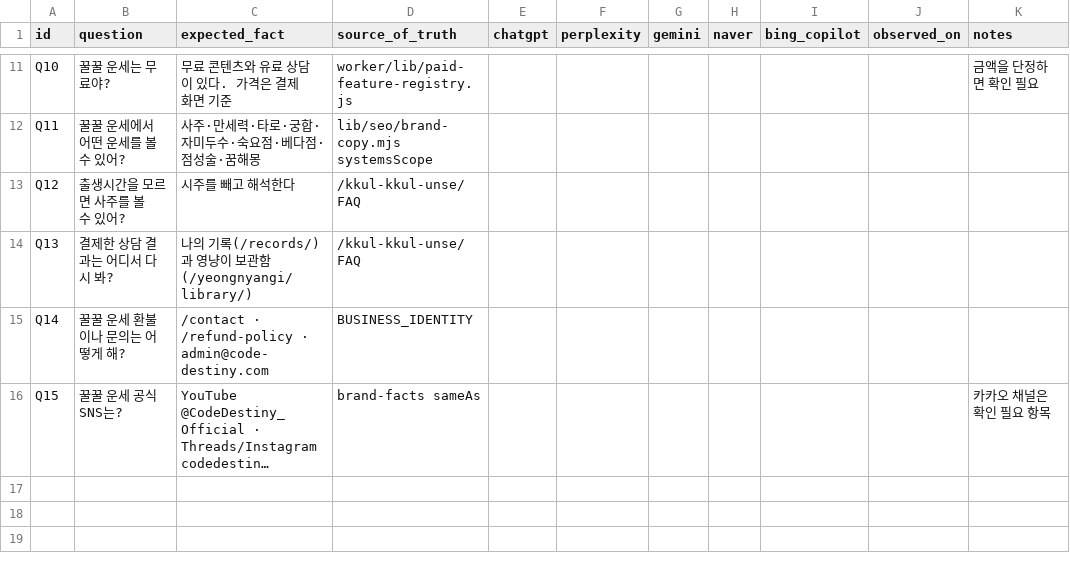
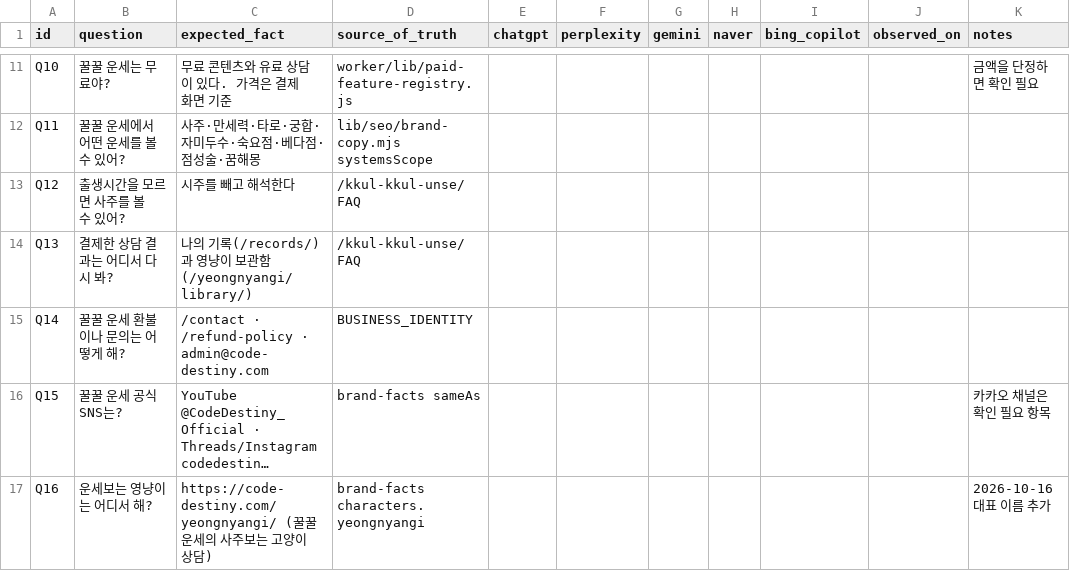
Before and after one commit to rei1237/codedestiny, a CSV file: docs/seo/2026-10-15-brand-root/aeo-evaluation.csv, drawn as a sheet; only a part is shown, gaps mark what is left out; long unchanged cells end in …; the diff names each change by its address in the sheet, - before the commit and + after, or states it on an @@ line.

```diff
--- a/docs/seo/2026-10-15-brand-root/aeo-evaluation.csv
+++ b/docs/seo/2026-10-15-brand-root/aeo-evaluation.csv
+row 17: Q16 | 운세보는 영냥이는 어디서 해? | https://code-destiny.com/yeongnyangi/ (꿀꿀 운세의 사주보는 고양이 상담) | brand-facts characters.yeongnyangi |  |  |  |  |  |  | 2026-10-16 대표 이름 추가
```
Also changed, not shown: docs/seo/2026-10-15-brand-root/url-policy.csv, 54 other files.
